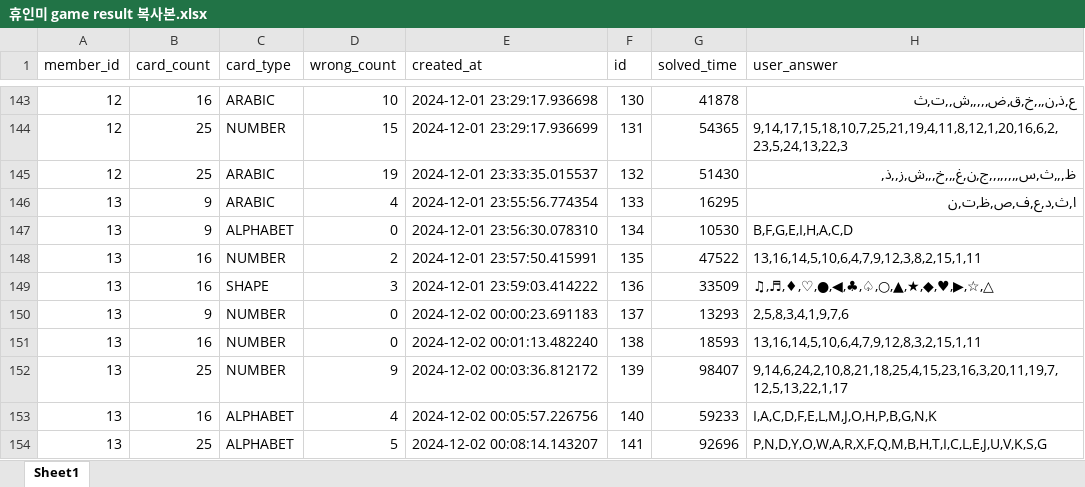
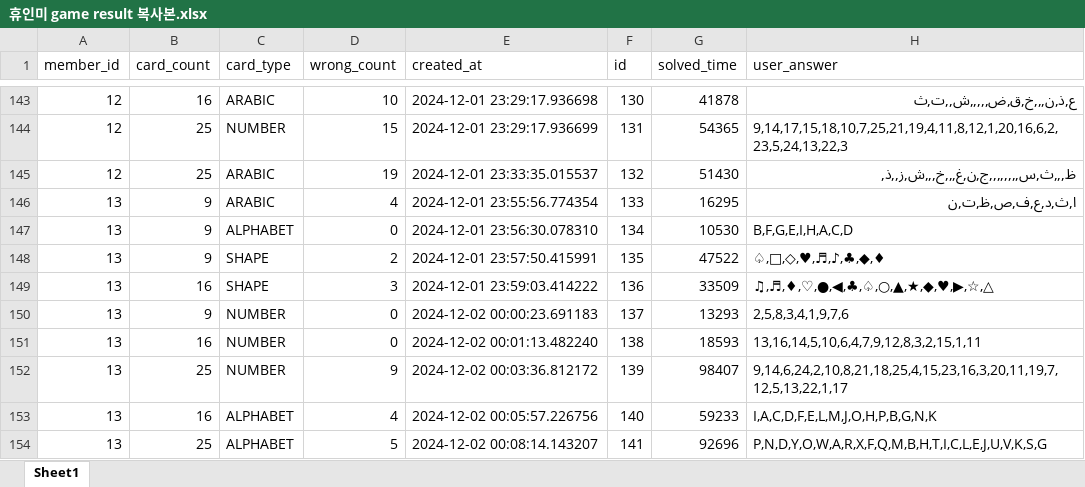
Before and after one commit to Junghyunseo/HumanInterfaceMedia, an Excel workbook: data/휴인미 game result 복사본.xlsx, sheet Sheet1, drawn as a sheet; only a part is shown, gaps mark what is left out; values as stored, in another font and other column widths than the file's, no cell formats; the diff names each change by its address in the sheet, - before the commit and + after, or states it on an @@ line.

```diff
--- a/data/휴인미 game result 복사본.xlsx (sheet Sheet1)
+++ b/data/휴인미 game result 복사본.xlsx (sheet Sheet1)
-B148 (card_count): 16
+B148 (card_count): 9
-C148 (card_type): NUMBER
+C148 (card_type): SHAPE
-H148 (user_answer): 13,16,14,5,10,6,4,7,9,12,3,8,2,15,1,11
+H148 (user_answer): ♤,□,◇,♥,♬,♪,♣,◆,♦
```
Also changed, not shown: cell formats, 2 other files.
